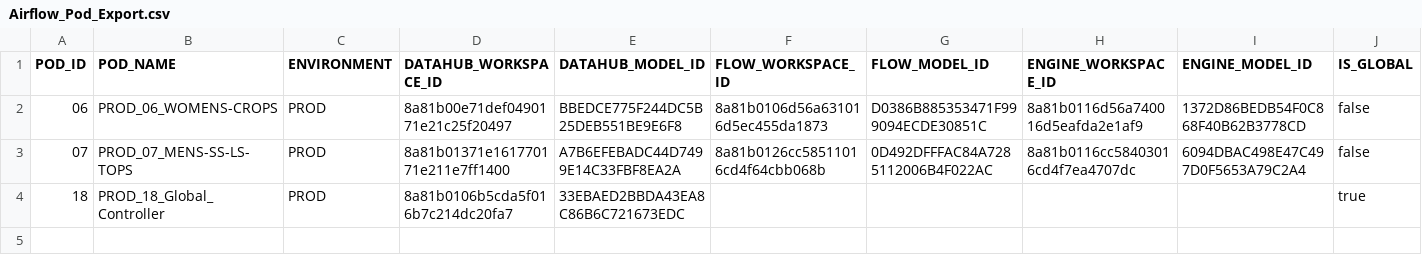
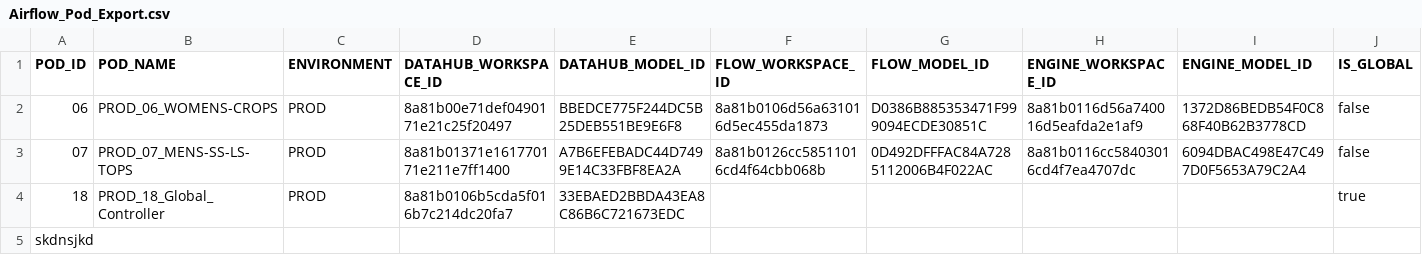
Before and after one commit to gaurankgoyal/test, a CSV file: Airflow_Pod_Export.csv, drawn as a sheet; only a part is shown; rows hold the shown columns only; the diff names each change by its address in the sheet, - before the commit and + after, or states it on an @@ line.

Commit message:
another test

```diff
--- a/Airflow_Pod_Export.csv
+++ b/Airflow_Pod_Export.csv
+row 5: skdnsjkd
```
